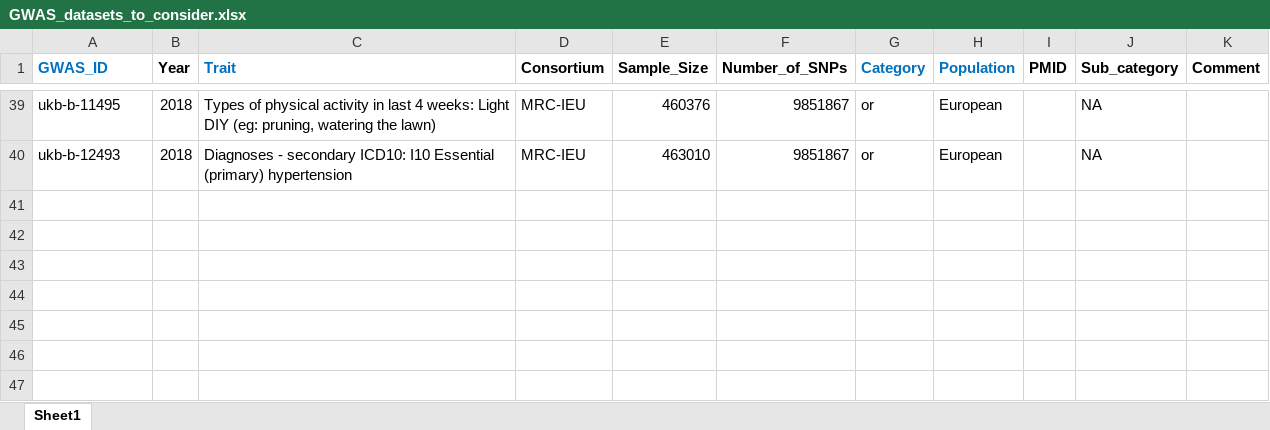
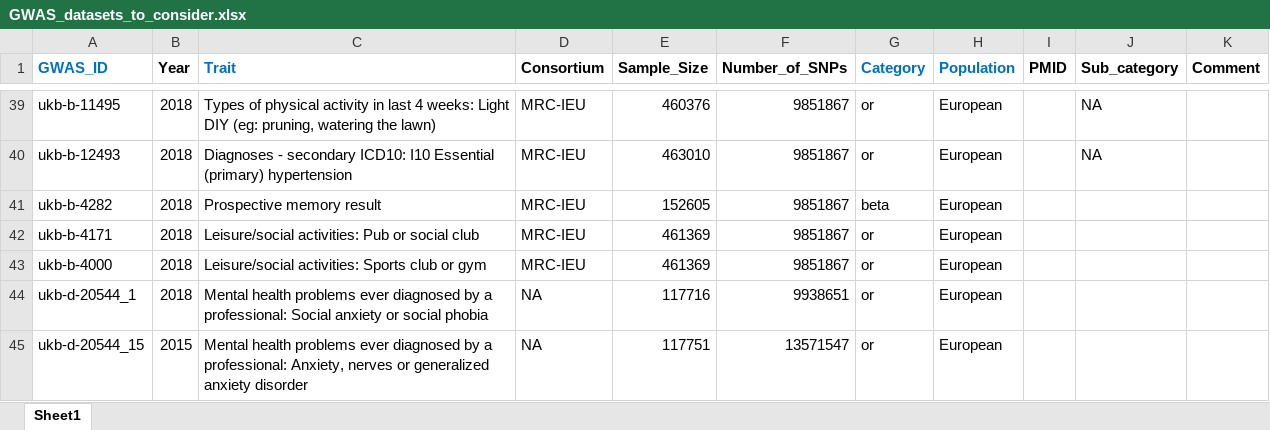
Before and after one commit to Mashiatmm/AD_Project_Thesis, an Excel workbook: genetic data/GWAS_datasets_to_consider.xlsx, sheet Sheet1, drawn as a sheet; only a part is shown, gaps mark what is left out; values as stored, in another font and other column widths than the file's, no borders; the diff names each change by its address in the sheet, - before the commit and + after, or states it on an @@ line.

```diff
--- a/genetic data/GWAS_datasets_to_consider.xlsx (sheet Sheet1)
+++ b/genetic data/GWAS_datasets_to_consider.xlsx (sheet Sheet1)
+row 41: ukb-b-4282 | 2018 | Prospective memory result | MRC-IEU | 152605 | 9851867 | beta | European
+row 42: ukb-b-4171 | 2018 | Leisure/social activities: Pub or social club | MRC-IEU | 461369 | 9851867 | or | European
+row 43: ukb-b-4000 | 2018 | Leisure/social activities: Sports club or gym | MRC-IEU | 461369 | 9851867 | or | European
+row 44: ukb-d-20544_1 | 2018 | Mental health problems ever diagnosed by a professional: Social anxiety or social phobia | NA | 117716 | 9938651 | or | European
+row 45: ukb-d-20544_15 | 2015 | Mental health problems ever diagnosed by a professional: Anxiety, nerves or generalized anxiety disorder | NA | 117751 | 13571547 | or | European
```
Also changed, not shown: 5 other files.
